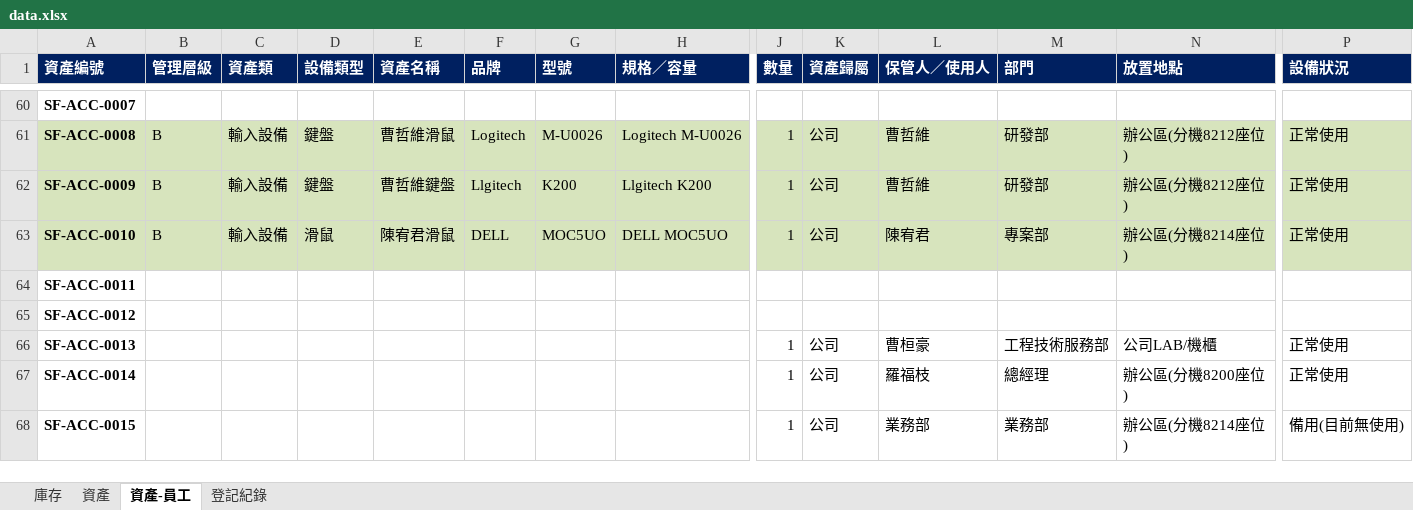
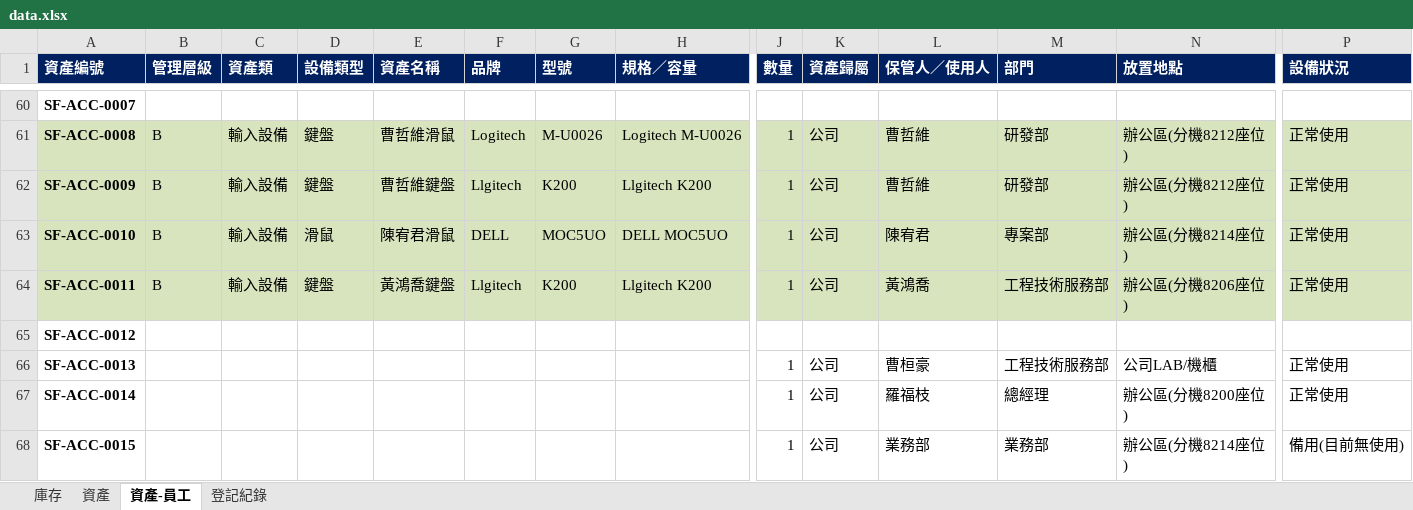
Before and after one commit to chienyulee2023-alt/sunforce-asset-query, an Excel workbook: data.xlsx, sheet 資產-員工, drawn as a sheet; only a part is shown, gaps mark what is left out; values as stored, in another font and other column widths than the file's, no borders; conditional formats and table styles not drawn; the diff covers the shown part only; the diff names each change by its address in the sheet, - before the commit and + after, or states it on an @@ line.

```diff
--- a/data.xlsx (sheet 資產-員工)
+++ b/data.xlsx (sheet 資產-員工)
-A64:P64 fill: none
+A64:P64 fill: #D7E4BD
-B64 (管理層級): (empty)
+B64 (管理層級): B
-C64 (資產類): (empty)
+C64 (資產類): 輸入設備
-D64 (設備類型): (empty)
+D64 (設備類型): 鍵盤
-E64 (資產名稱): (empty)
+E64 (資產名稱): 黃鴻喬鍵盤
-F64 (品牌): (empty)
+F64 (品牌): Llgitech
-G64 (型號): (empty)
+G64 (型號): K200
-H64 (規格／容量): (empty)
+H64 (規格／容量): Llgitech K200
-J64 (數量): (empty)
+J64 (數量): 1
-K64 (資產歸屬): (empty)
+K64 (資產歸屬): 公司
-L64 (保管人／使用人): (empty)
+L64 (保管人／使用人): 黃鴻喬
-M64 (部門): (empty)
+M64 (部門): 工程技術服務部
-N64 (放置地點): (empty)
+N64 (放置地點): 辦公區(分機8206座位)
-P64 (設備狀況): (empty)
+P64 (設備狀況): 正常使用
```
Also changed, not shown: cell formats elsewhere in this sheet, sheet 登記紀錄, sheet 資產, sheet 庫存, 1 other file.
